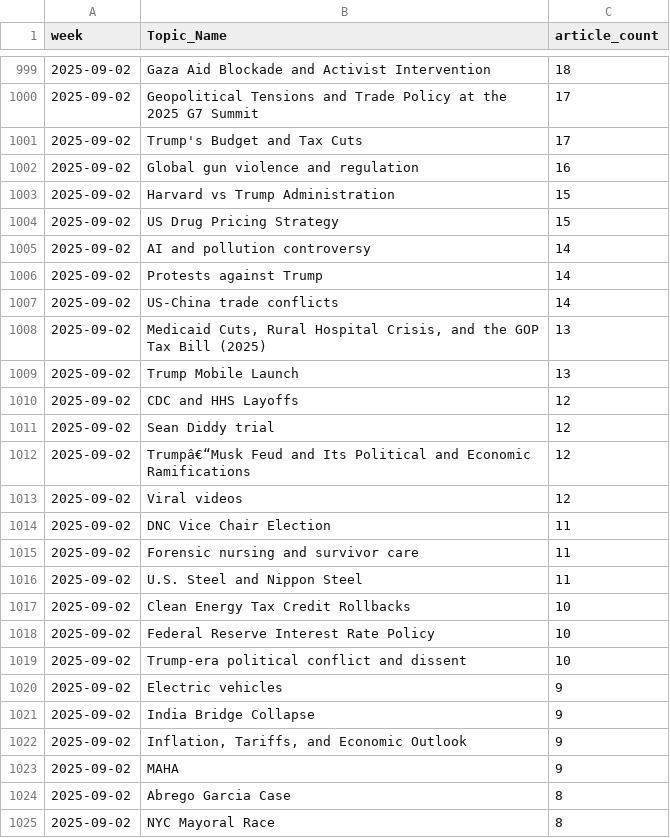
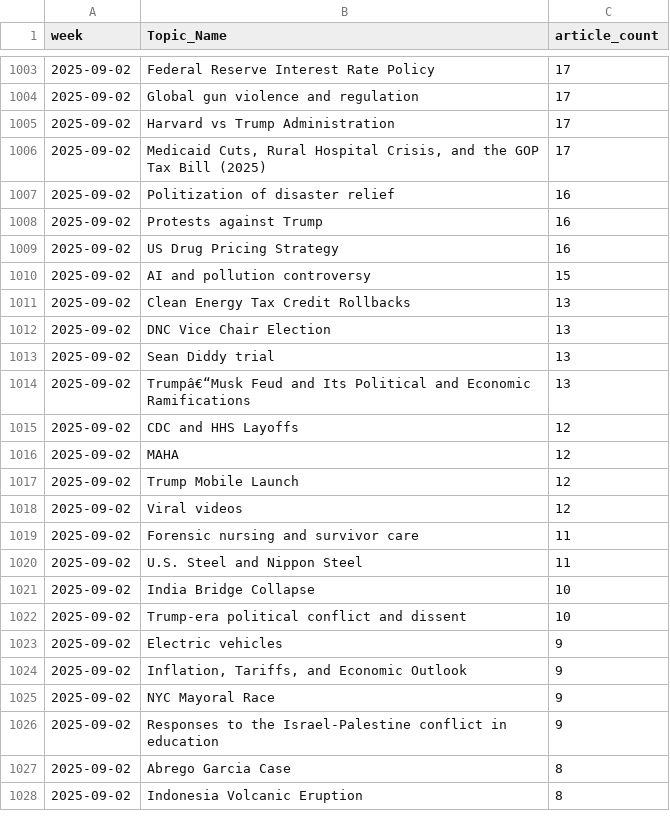
Before and after one commit to ERSRisk/Tulane-Sentiment-Analysis, a CSV file: Model_training/topic_trend.csv, drawn as a sheet; only a part is shown, gaps mark what is left out; the diff covers the shown part only.

```diff
--- a/Model_training/topic_trend.csv
+++ b/Model_training/topic_trend.csv
@@ -999,27 +1003,26 @@ week,Topic_Name,article_count
-2025-09-02,Gaza Aid Blockade and Activist Intervention,18
-2025-09-02,Geopolitical Tensions and Trade Policy at the 2025 G7 Summit,17
-2025-09-02,Trump's Budget and Tax Cuts,17
-2025-09-02,Global gun violence and regulation,16
-2025-09-02,Harvard vs Trump Administration,15
-2025-09-02,US Drug Pricing Strategy,15
-2025-09-02,AI and pollution controversy,14
-2025-09-02,Protests against Trump,14
-2025-09-02,US-China trade conflicts,14
-2025-09-02,"Medicaid Cuts, Rural Hospital Crisis, and the GOP Tax Bill (2025)",13
-2025-09-02,Trump Mobile Launch,13
+2025-09-02,Federal Reserve Interest Rate Policy,17
+2025-09-02,Global gun violence and regulation,17
+2025-09-02,Harvard vs Trump Administration,17
+2025-09-02,"Medicaid Cuts, Rural Hospital Crisis, and the GOP Tax Bill (2025)",17
+2025-09-02,Politization of disaster relief,16
+2025-09-02,Protests against Trump,16
+2025-09-02,US Drug Pricing Strategy,16
+2025-09-02,AI and pollution controversy,15
+2025-09-02,Clean Energy Tax Credit Rollbacks,13
+2025-09-02,DNC Vice Chair Election,13
+2025-09-02,Sean Diddy trial,13
+2025-09-02,Trumpâ€“Musk Feud and Its Political and Economic Ramifications,13
 2025-09-02,CDC and HHS Layoffs,12
-2025-09-02,Sean Diddy trial,12
-2025-09-02,Trumpâ€“Musk Feud and Its Political and Economic Ramifications,12
+2025-09-02,MAHA,12
+2025-09-02,Trump Mobile Launch,12
 2025-09-02,Viral videos,12
-2025-09-02,DNC Vice Chair Election,11
 2025-09-02,Forensic nursing and survivor care,11
 2025-09-02,U.S. Steel and Nippon Steel,11
-2025-09-02,Clean Energy Tax Credit Rollbacks,10
-2025-09-02,Federal Reserve Interest Rate Policy,10
+2025-09-02,India Bridge Collapse,10
 2025-09-02,Trump-era political conflict and dissent,10
 2025-09-02,Electric vehicles,9
-2025-09-02,India Bridge Collapse,9
 2025-09-02,"Inflation, Tariffs, and Economic Outlook",9
-2025-09-02,MAHA,9
+2025-09-02,NYC Mayoral Race,9
+2025-09-02,Responses to the Israel-Palestine conflict in education,9
 2025-09-02,Abrego Garcia Case,8
-2025-09-02,NYC Mayoral Race,8
+2025-09-02,Indonesia Volcanic Eruption,8
```
Also changed, not shown: 11 added rows, 9 removed rows and 29 edited cells elsewhere in this file, 5 other files.
